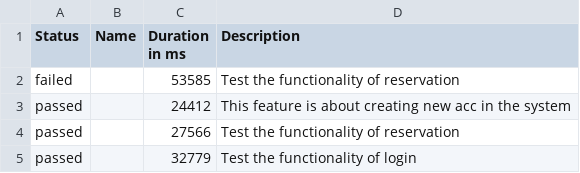
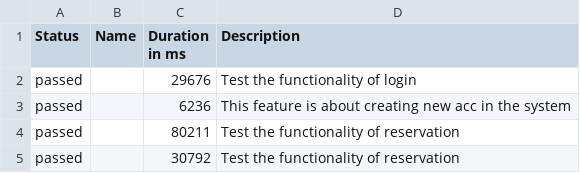
Before and after one commit to mfreimane/MFreimane_WEB_JAVA_2018_kursa_darbs2, a CSV file: allure-report/data/suites.csv, drawn as a sheet.

```diff
--- a/allure-report/data/suites.csv
+++ b/allure-report/data/suites.csv
@@ -1,5 +1,5 @@
 "Status","Name","Duration in ms","Description"
-"failed","","53585","  Test the functionality of reservation"
-"passed","","24412","  This feature is about creating new acc in the system"
-"passed","","27566","  Test the functionality of reservation"
-"passed","","32779","  Test the functionality of login"
+"passed","","29676","  Test the functionality of login"
+"passed","","6236","  This feature is about creating new acc in the system"
+"passed","","80211","  Test the functionality of reservation"
+"passed","","30792","  Test the functionality of reservation"
```
Also changed, not shown: allure-report/data/behaviors.csv, 27 other files.
